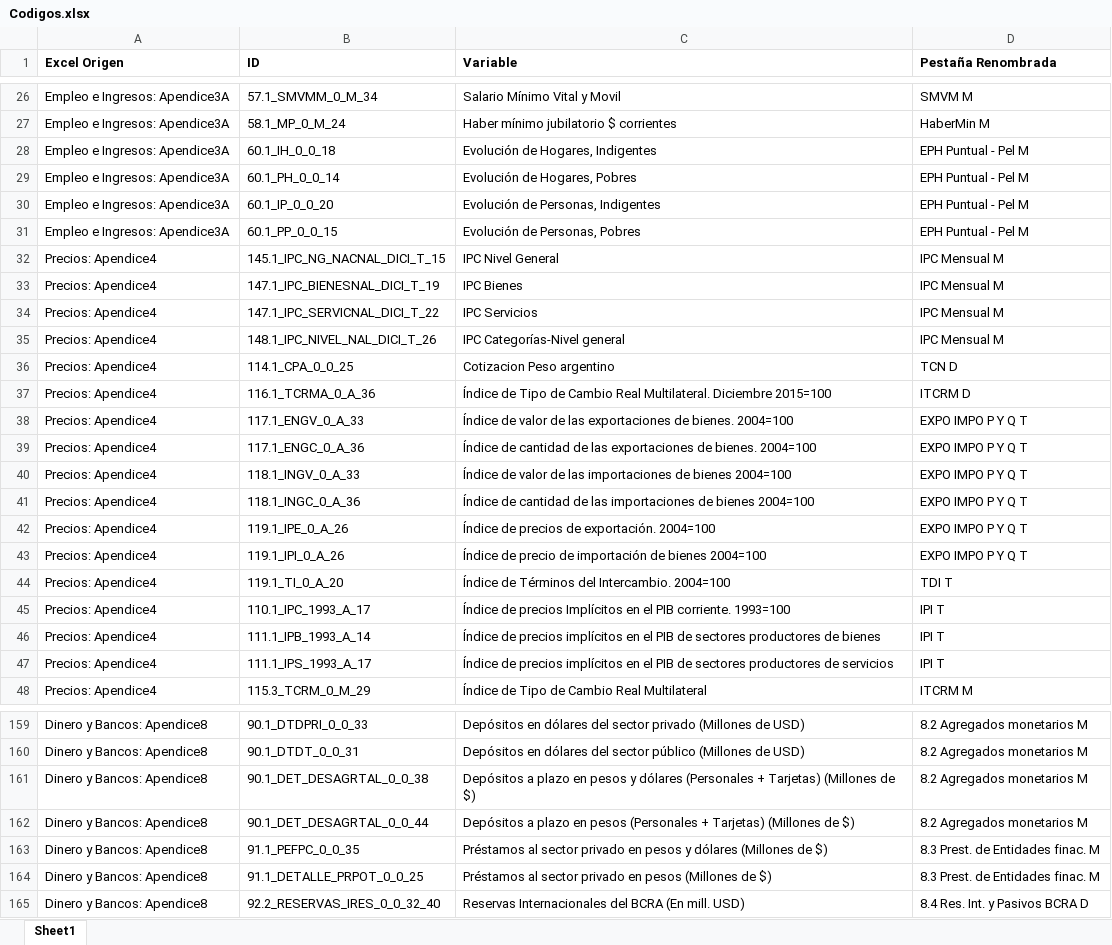
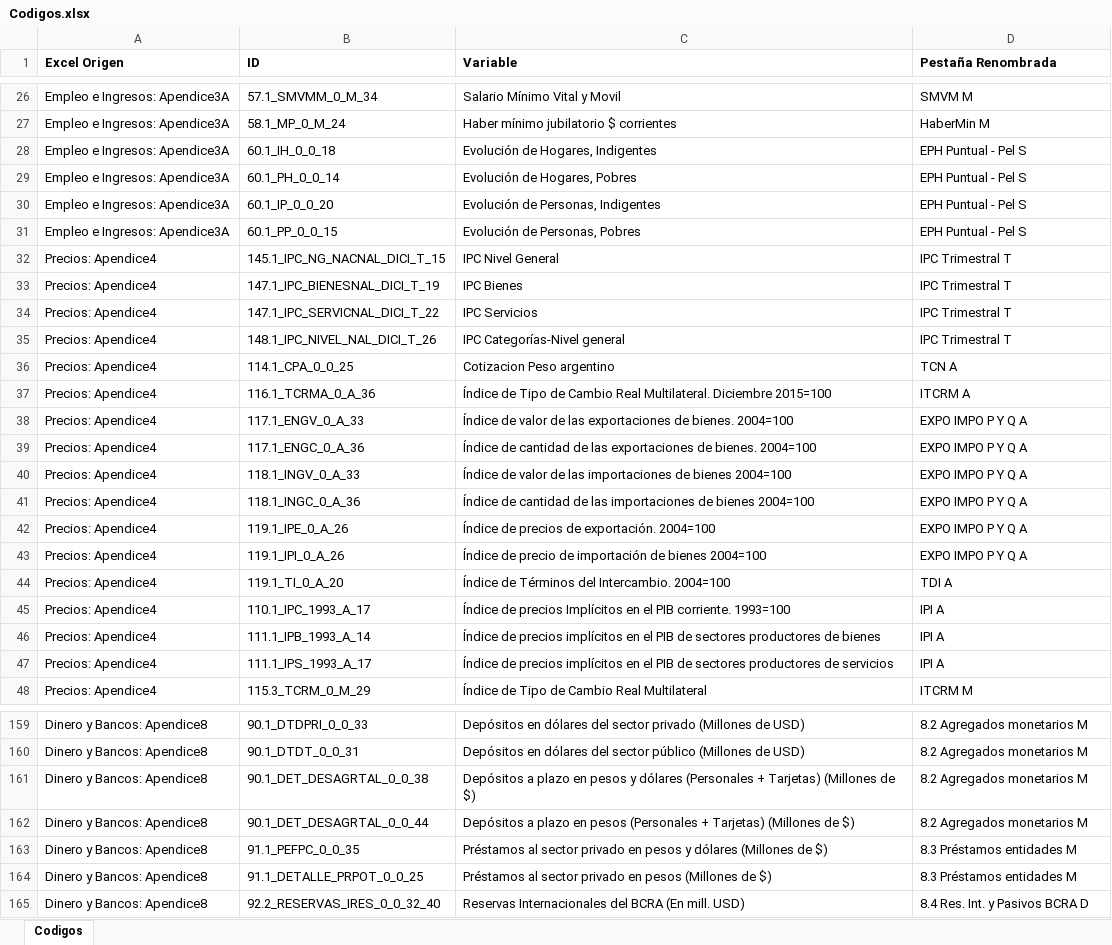
Before and after one commit to HermesBV/EcoSeriesScraper, an Excel workbook: Codigos.xlsx, sheet Codigos, drawn as a sheet; only a part is shown, gaps mark what is left out; values as stored, in another font and other column widths than the file's, no borders; the diff covers the shown part only; the diff names each change by its address in the sheet, - before the commit and + after, or states it on an @@ line.

```diff
--- a/Codigos.xlsx (sheet Codigos)
+++ b/Codigos.xlsx (sheet Codigos)
-sheet tab: Sheet1
+sheet tab: Codigos
-D28:D31 (Pestaña Renombrada): EPH Puntual - Pel M
+D28:D31 (Pestaña Renombrada): EPH Puntual - Pel S
-D32:D35 (Pestaña Renombrada): IPC Mensual M
+D32:D35 (Pestaña Renombrada): IPC Trimestral T
-D36 (Pestaña Renombrada): TCN D
+D36 (Pestaña Renombrada): TCN A
-D37 (Pestaña Renombrada): ITCRM D
+D37 (Pestaña Renombrada): ITCRM A
-D38:D43 (Pestaña Renombrada): EXPO IMPO P Y Q T
+D38:D43 (Pestaña Renombrada): EXPO IMPO P Y Q A
-D44 (Pestaña Renombrada): TDI T
+D44 (Pestaña Renombrada): TDI A
-D45:D47 (Pestaña Renombrada): IPI T
+D45:D47 (Pestaña Renombrada): IPI A
-D163:D164 (Pestaña Renombrada): 8.3 Prest. de Entidades finac. M
+D163:D164 (Pestaña Renombrada): 8.3 Préstamos entidades M
```
Also changed, not shown: 2 edited cells elsewhere in this sheet, 19 other files.
